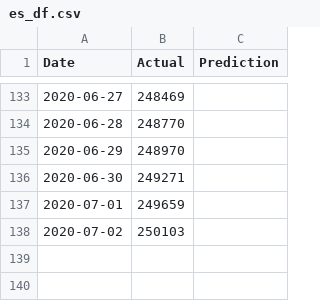
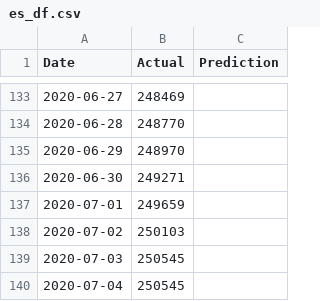
Before and after one commit to bosulliv/covid, a CSV file: data/processed/es_df.csv, drawn as a sheet; only a part is shown, gaps mark what is left out; the diff names each change by its address in the sheet, - before the commit and + after, or states it on an @@ line.

```diff
--- a/data/processed/es_df.csv
+++ b/data/processed/es_df.csv
+row 139: 2020-07-03 | 250545
+row 140: 2020-07-04 | 250545
```
Also changed, not shown: data/processed/de_df.csv, data/processed/fr_df.csv, 28 other files.
